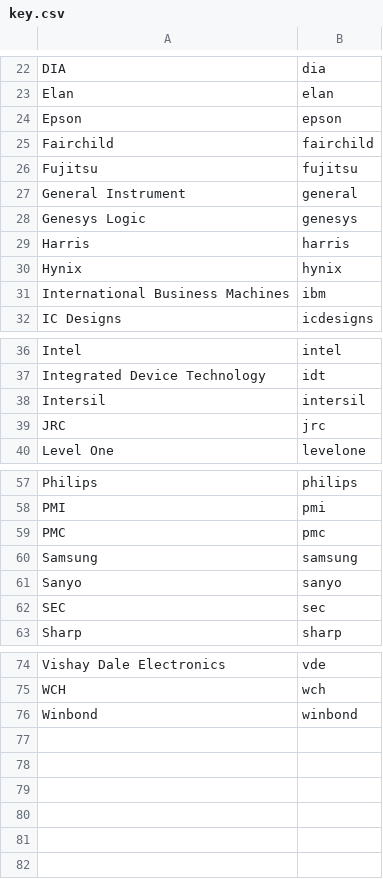
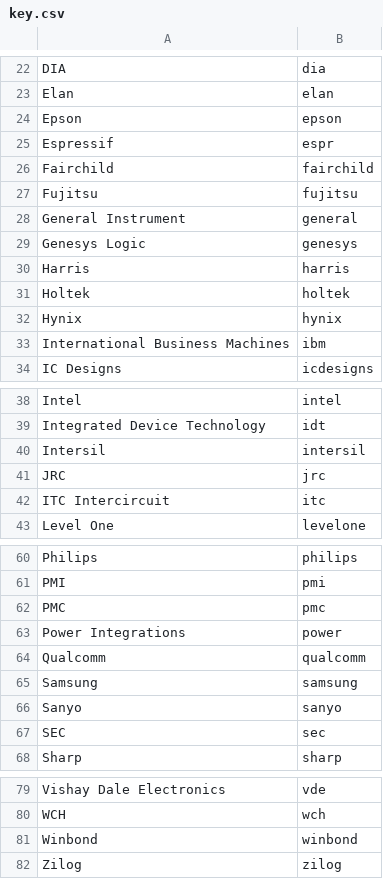
Before and after one commit to ajpung/logo-reader, a CSV file: key.csv, drawn as a sheet; only a part is shown, gaps mark what is left out; the diff names each change by its address in the sheet, - before the commit and + after, or states it on an @@ line.

Commit message:
chore: adding data, updating key

```diff
--- a/key.csv
+++ b/key.csv
+row 25: Espressif | espr
+row 31: Holtek | holtek
+row 42: ITC Intercircuit | itc
+row 63: Power Integrations | power
+row 64: Qualcomm | qualcomm
+row 82: Zilog | zilog
```
Also changed, not shown: 1 other file.
